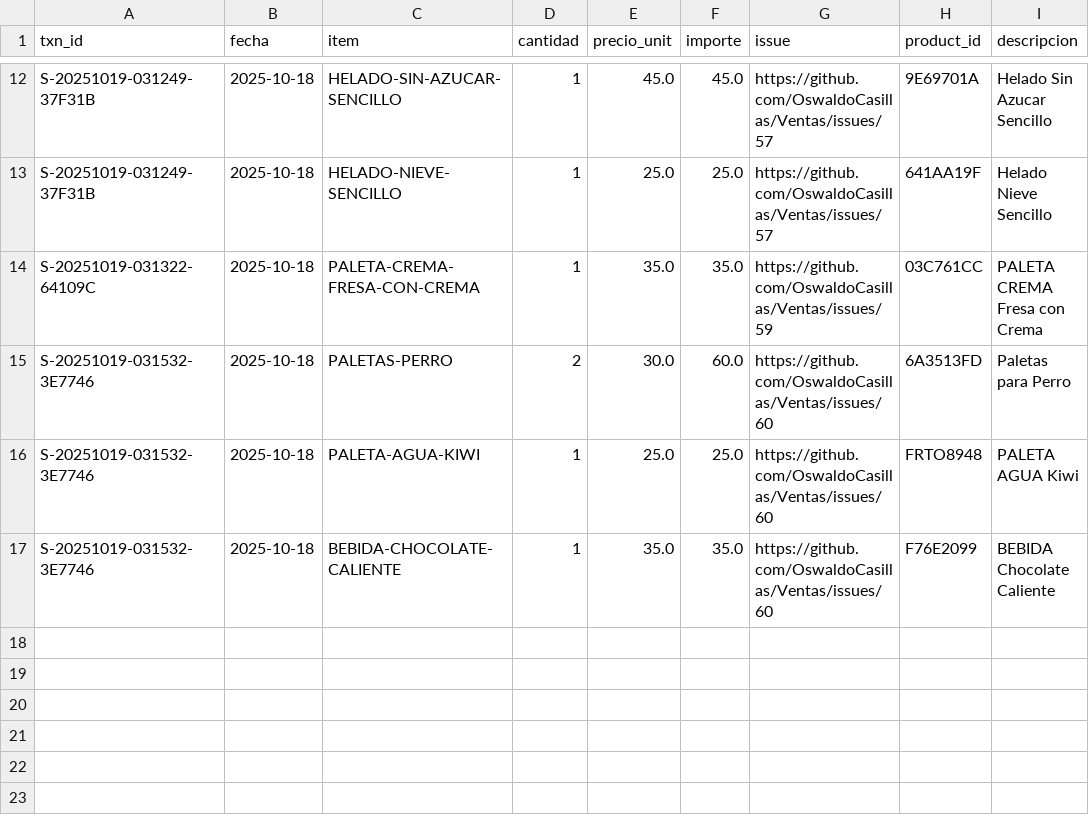
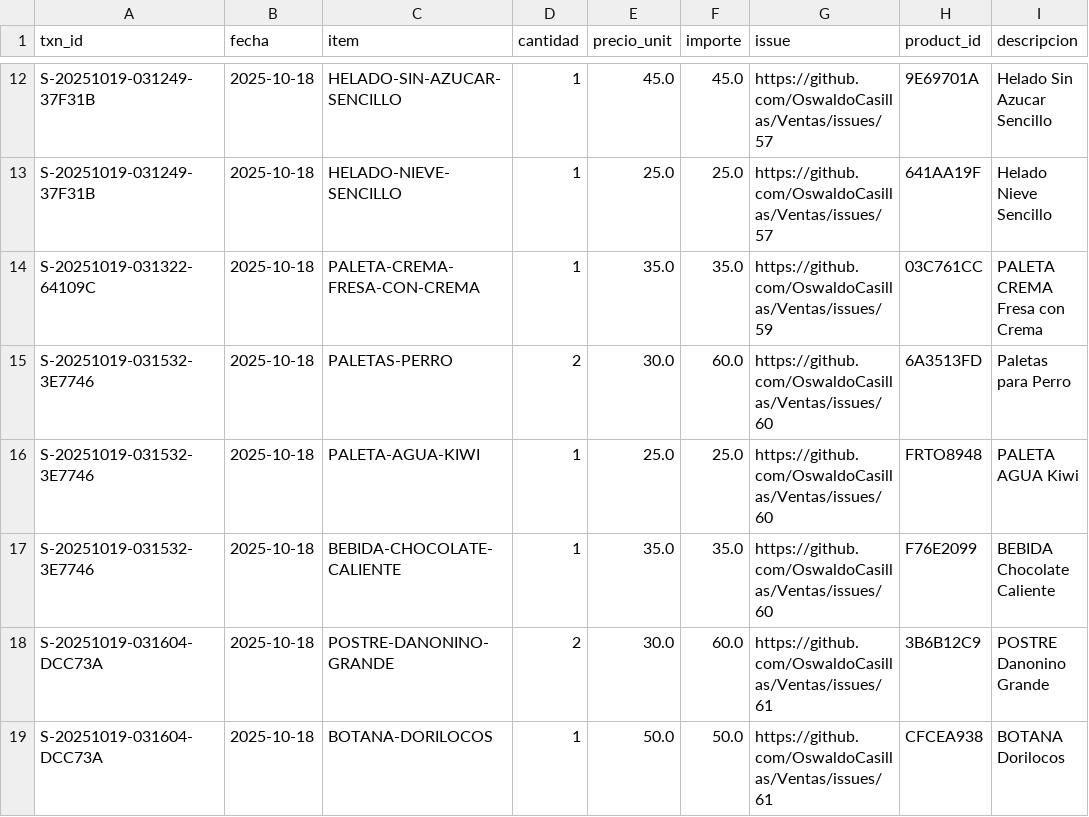
Before and after one commit to OswaldoCasillas/Ventas, a CSV file: docs/diario/2025-10-18-ventas.csv, drawn as a sheet; only a part is shown, gaps mark what is left out; the diff names each change by its address in the sheet, - before the commit and + after, or states it on an @@ line.

```diff
--- a/docs/diario/2025-10-18-ventas.csv
+++ b/docs/diario/2025-10-18-ventas.csv
+row 18: S-20251019-031604-DCC73A | 2025-10-18 | POSTRE-DANONINO-GRANDE | 2 | 30.0 | 60.0 | https://github.com/OswaldoCasillas/Ventas/issues/61 | 3B6B12C9 | POSTRE Danonino Grande
+row 19: S-20251019-031604-DCC73A | 2025-10-18 | BOTANA-DORILOCOS | 1 | 50.0 | 50.0 | https://github.com/OswaldoCasillas/Ventas/issues/61 | CFCEA938 | BOTANA Dorilocos
```
Also changed, not shown: data/inventory.csv, data/sales.csv, 6 other files.
